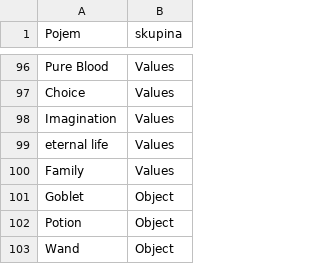
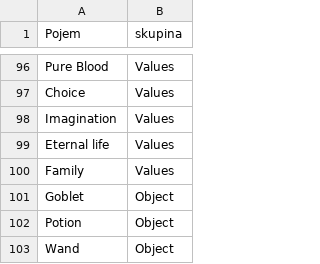
Before and after one commit to ursa16180/HarryPotter, a CSV file: podatki/kljucna_beseda.csv, drawn as a sheet; only a part is shown, gaps mark what is left out; the diff covers the shown part only.

```diff
--- a/podatki/kljucna_beseda.csv
+++ b/podatki/kljucna_beseda.csv
@@ -98,3 +98,3 @@ Choice;Values
 Imagination;Values
-eternal life;Values
+Eternal life;Values
 Family;Values
```
Also changed, not shown: 25 edited cells elsewhere in this file, podatki/knjiga_kljucne_besede.csv, 4 other files.
